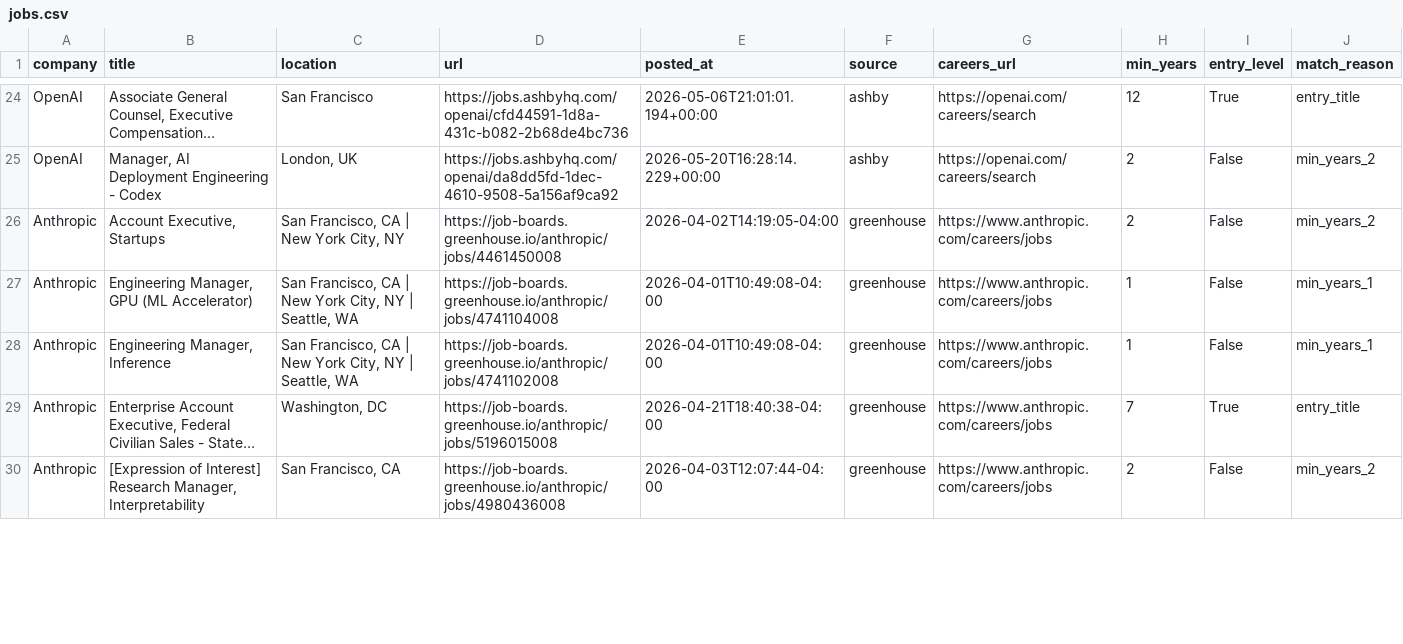
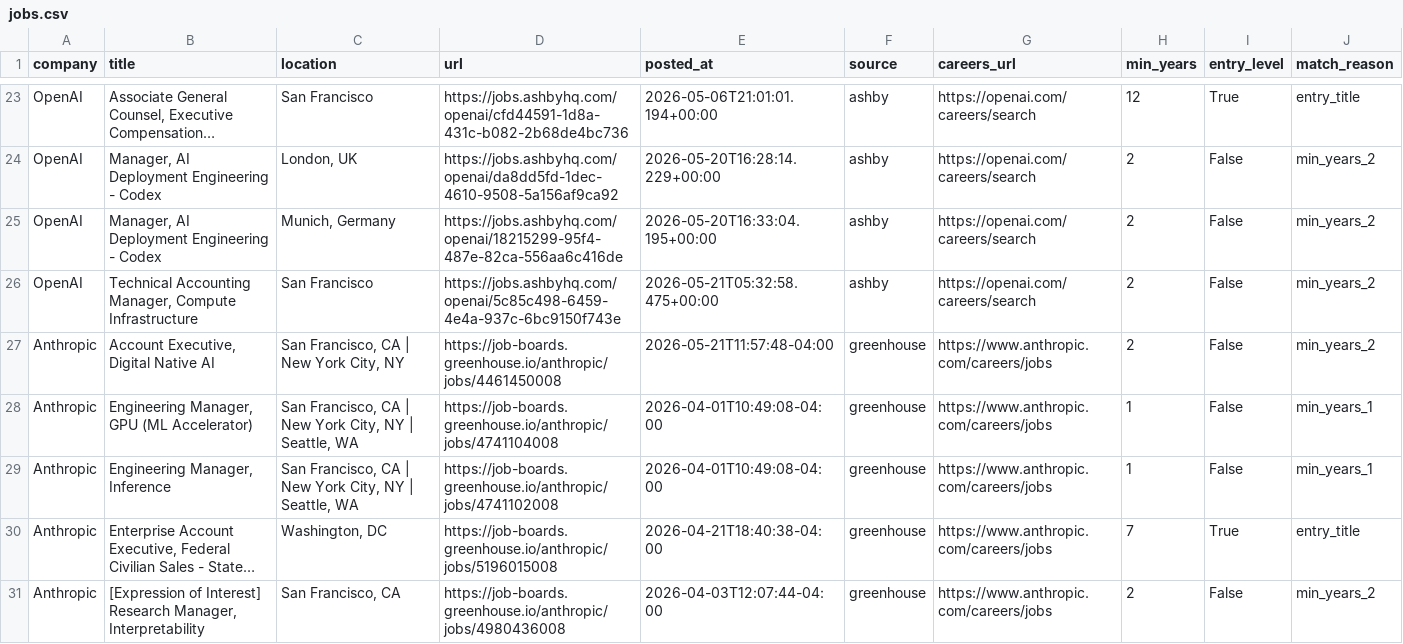
Before and after one commit to zachrosenblum/AI-Job-Board, a CSV file: New project/output/jobs.csv, drawn as a sheet; only a part is shown, gaps mark what is left out; long unchanged cells end in …; addresses are those after the commit; the diff covers the shown part only; the diff names each change by its address in the sheet, - before the commit and + after, or states it on an @@ line.

```diff
--- a/New project/output/jobs.csv
+++ b/New project/output/jobs.csv
+row 25: OpenAI | Manager, AI Deployment Engineering - Codex | Munich, Germany | https://jobs.ashbyhq.com/openai/18215299-95f4-487e-82ca-556aa6c416de | 2026-05-20T16:33:04.195+00:00 | ashby | https://openai.com/careers/search | 2 | False | min_years_2
+row 26: OpenAI | Technical Accounting Manager, Compute Infrastructure | San Francisco | https://jobs.ashbyhq.com/openai/5c85c498-6459-4e4a-937c-6bc9150f743e | 2026-05-21T05:32:58.475+00:00 | ashby | https://openai.com/careers/search | 2 | False | min_years_2
-B27 (title): Account Executive, Startups
+B27 (title): Account Executive, Digital Native AI
-E27 (posted_at): 2026-04-02T14:19:05-04:00
+E27 (posted_at): 2026-05-21T11:57:48-04:00
```
Also changed, not shown: 2 added rows, 7 removed rows and 1 edited cell elsewhere in this file, 2 other files.
